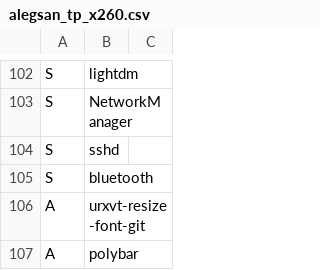
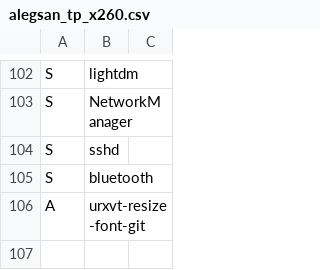
Before and after one commit to schmidtandreas/arch-install, a CSV file: configs/alegsan_tp_x260.csv, drawn as a sheet; only a part is shown, gaps mark what is left out; the diff names each change by its address in the sheet, - before the commit and + after, or states it on an @@ line.

Commit message:
configs: alegsan: remove polybar package

```diff
--- a/configs/alegsan_tp_x260.csv
+++ b/configs/alegsan_tp_x260.csv
-row 107: A | polybar
```
